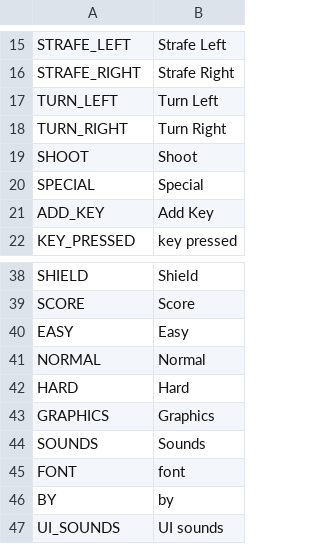
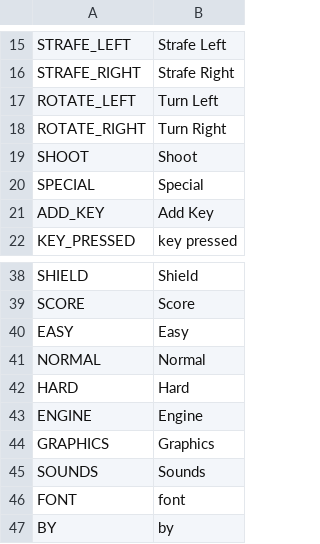
Before and after one commit to V-ktor/hull-breach, a CSV file: translation/menu.csv, drawn as a sheet; only a part is shown, gaps mark what is left out; the shorter side is filled out with more unchanged rows.

Commit message:
added option to rotate via keys instead of mouse

```diff
--- a/translation/menu.csv
+++ b/translation/menu.csv
@@ -16,4 +16,4 @@ STRAFE_LEFT,Strafe Left
 STRAFE_RIGHT,Strafe Right
-TURN_LEFT,Turn Left
-TURN_RIGHT,Turn Right
+ROTATE_LEFT,Turn Left
+ROTATE_RIGHT,Turn Right
 SHOOT,Shoot
@@ -42,2 +42,3 @@ NORMAL,Normal
 HARD,Hard
+ENGINE,Engine
 GRAPHICS,Graphics
```
Also changed, not shown: 6 other files.
